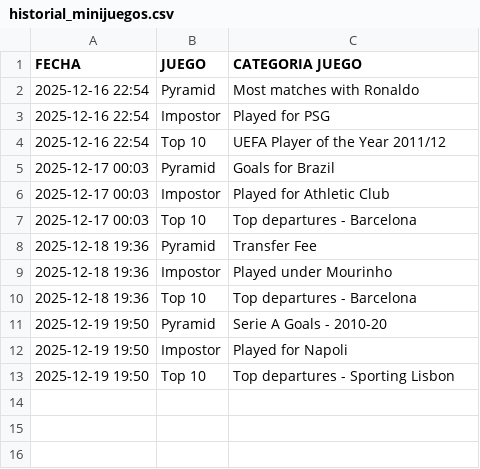
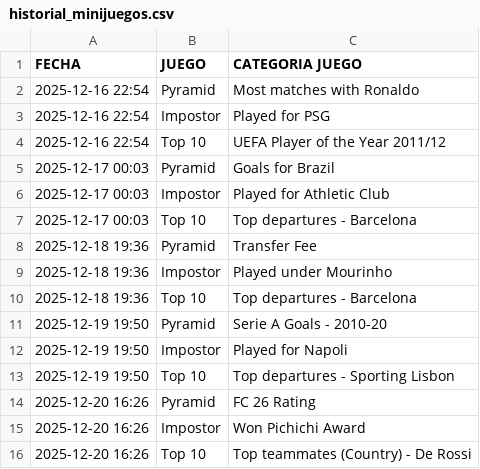
Before and after one commit to candelamtx32/scraping_futbol11, a CSV file: historial_minijuegos.csv, drawn as a sheet; the diff names each change by its address in the sheet, - before the commit and + after, or states it on an @@ line.

```diff
--- a/historial_minijuegos.csv
+++ b/historial_minijuegos.csv
+row 14: 2025-12-20 16:26 | Pyramid | FC 26 Rating
+row 15: 2025-12-20 16:26 | Impostor | Won Pichichi Award
+row 16: 2025-12-20 16:26 | Top 10 | Top teammates (Country) - De Rossi
```
Also changed, not shown: historial_connections.csv, historial_formaciones.csv.
